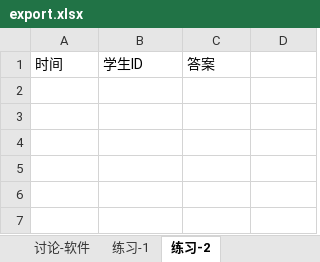
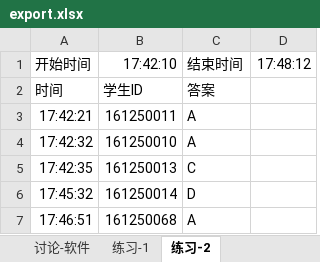
Before and after one commit to ddadaal/ClassroomAssistantRemastered, an Excel workbook: Teacher/app/src/main/resources/xlsx/export.xlsx, sheet 练习-2, drawn as a sheet; values as stored, in another font and other column widths than the file's, no borders; the diff names each change by its address in the sheet, - before the commit and + after, or states it on an @@ line.

```diff
--- a/Teacher/app/src/main/resources/xlsx/export.xlsx (sheet 练习-2)
+++ b/Teacher/app/src/main/resources/xlsx/export.xlsx (sheet 练习-2)
+row 1: 开始时间 | 17:42:10 | 结束时间 | 17:48:12
+row 3: 17:42:21 | 161250011 | A
+row 4: 17:42:32 | 161250010 | A
+row 5: 17:42:35 | 161250013 | C
+row 6: 17:45:32 | 161250014 | D
+row 7: 17:46:51 | 161250068 | A
```
Also changed, not shown: sheet 讨论-新技术, sheet 讨论-软件, sheet 签到信息, sheet 练习-1, sheet 提问信息, other sheet tabs.
